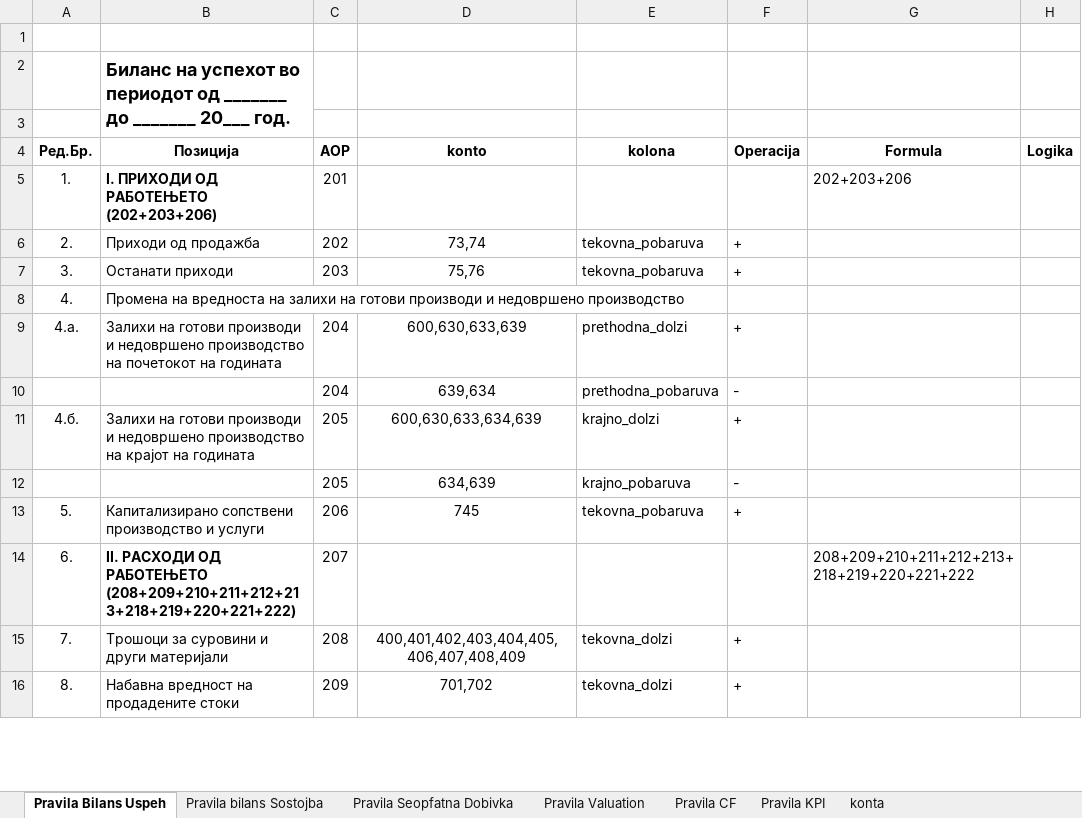
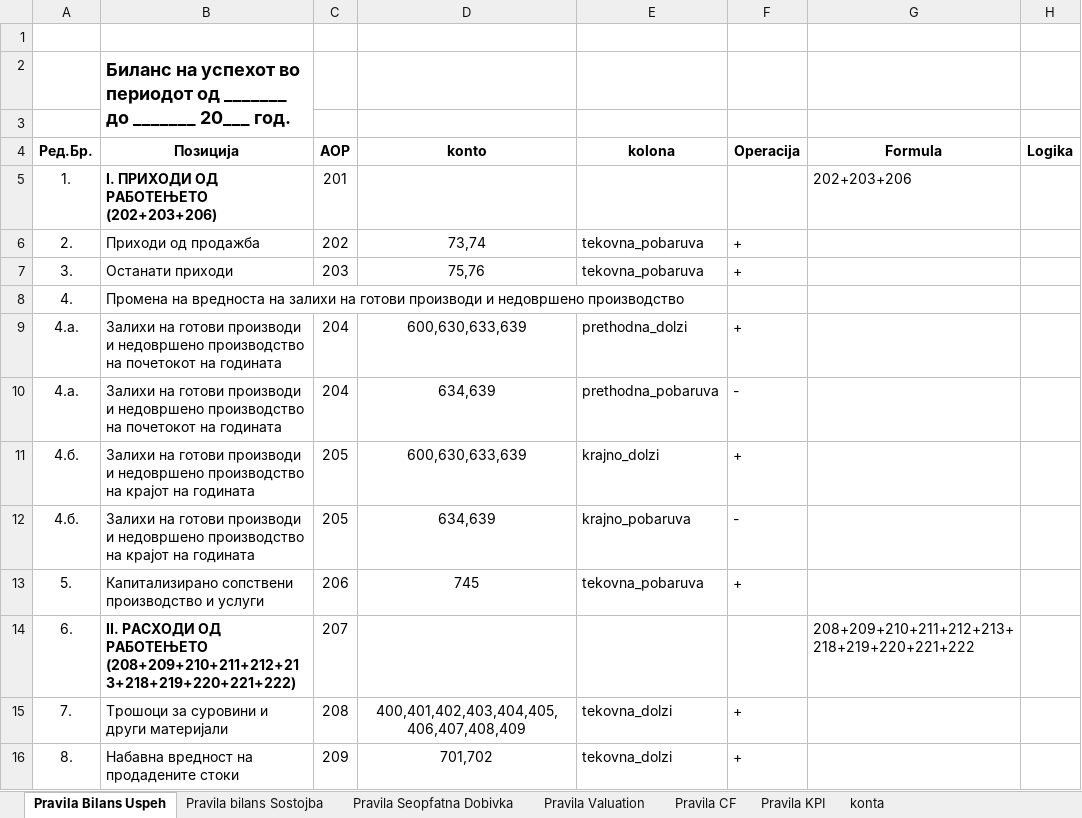
Before and after one commit to sigmaakaunting-cpu/SIGMA-ACCOUNTIG, an Excel workbook: pravila bilansi.xlsx, sheet Pravila Bilans Uspeh, drawn as a sheet; only a part is shown; values as stored, in another font and other column widths than the file's, no borders; the diff names each change by its address in the sheet, - before the commit and + after, or states it on an @@ line.

```diff
--- a/pravila bilansi.xlsx (sheet Pravila Bilans Uspeh)
+++ b/pravila bilansi.xlsx (sheet Pravila Bilans Uspeh)
-A10 (Ред.Бр.): (empty)
+A10 (Ред.Бр.): 4.а.
-B10 (Позиција): (empty)
+B10 (Позиција): Залихи на готови производи и недовршено производство на почетокот на годината
-D10 (konto): 639,634
+D10 (konto): 634,639
-D11 (konto): 600,630,633,634,639
+D11 (konto): 600,630,633,639
-A12 (Ред.Бр.): (empty)
+A12 (Ред.Бр.): 4.б.
-B12 (Позиција): (empty)
+B12 (Позиција): Залихи на готови производи и недовршено производство на крајот на годината
```
Also changed, not shown: sheet Pravila bilans Sostojba, sheet Pravila CF.
